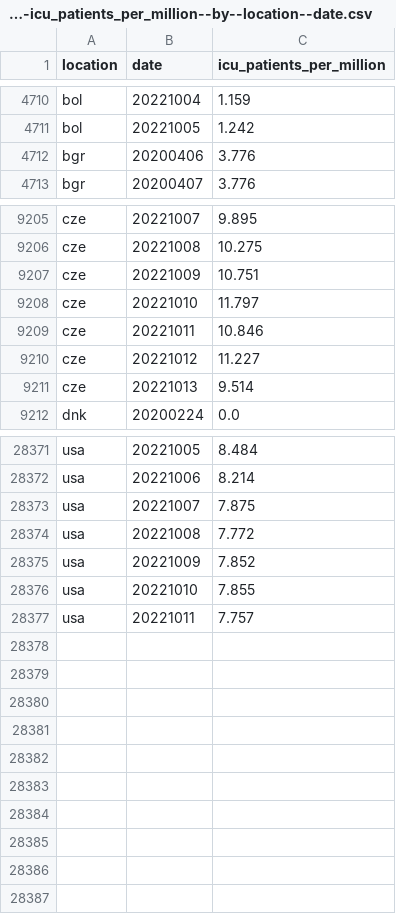
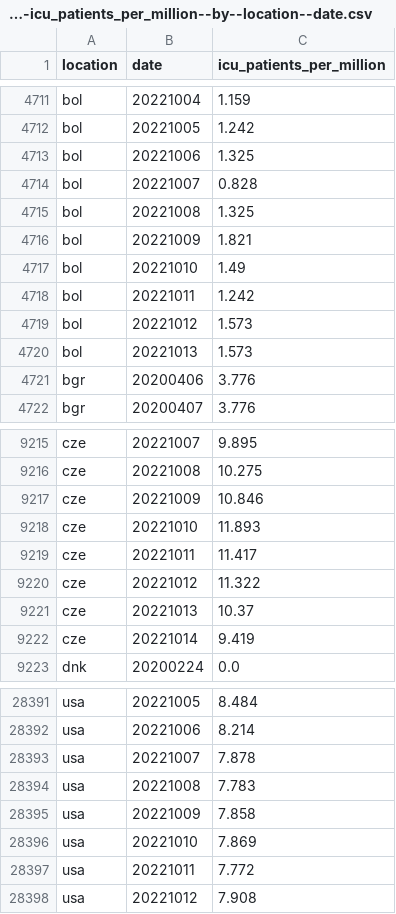
Before and after one commit to open-numbers/ddf--owid--covid_19, a CSV file: ddf--datapoints--icu_patients_per_million--by--location--date.csv, drawn as a sheet; only a part is shown, gaps mark what is left out; the diff covers the shown part only.

```diff
--- a/ddf--datapoints--icu_patients_per_million--by--location--date.csv
+++ b/ddf--datapoints--icu_patients_per_million--by--location--date.csv
@@ -4711,2 +4712,10 @@ bol,20221004,1.159
 bol,20221005,1.242
+bol,20221006,1.325
+bol,20221007,0.828
+bol,20221008,1.325
+bol,20221009,1.821
+bol,20221010,1.49
+bol,20221011,1.242
+bol,20221012,1.573
+bol,20221013,1.573
 bgr,20200406,3.776
@@ -9206,7 +9216,8 @@ cze,20221007,9.895
 cze,20221008,10.275
-cze,20221009,10.751
-cze,20221010,11.797
-cze,20221011,10.846
-cze,20221012,11.227
-cze,20221013,9.514
+cze,20221009,10.846
+cze,20221010,11.893
+cze,20221011,11.417
+cze,20221012,11.322
+cze,20221013,10.37
+cze,20221014,9.419
 dnk,20200224,0.0
@@ -28372,6 +28392,7 @@ usa,20221005,8.484
 usa,20221006,8.214
-usa,20221007,7.875
-usa,20221008,7.772
-usa,20221009,7.852
-usa,20221010,7.855
-usa,20221011,7.757
+usa,20221007,7.878
+usa,20221008,7.783
+usa,20221009,7.858
+usa,20221010,7.869
+usa,20221011,7.772
+usa,20221012,7.908
```
Also changed, not shown: 11 added rows and 23 edited cells elsewhere in this file, ddf--datapoints--excess_mortality--by--location--date.csv, ddf--datapoints--hosp_patients--by--location--date.csv, 46 other files.
